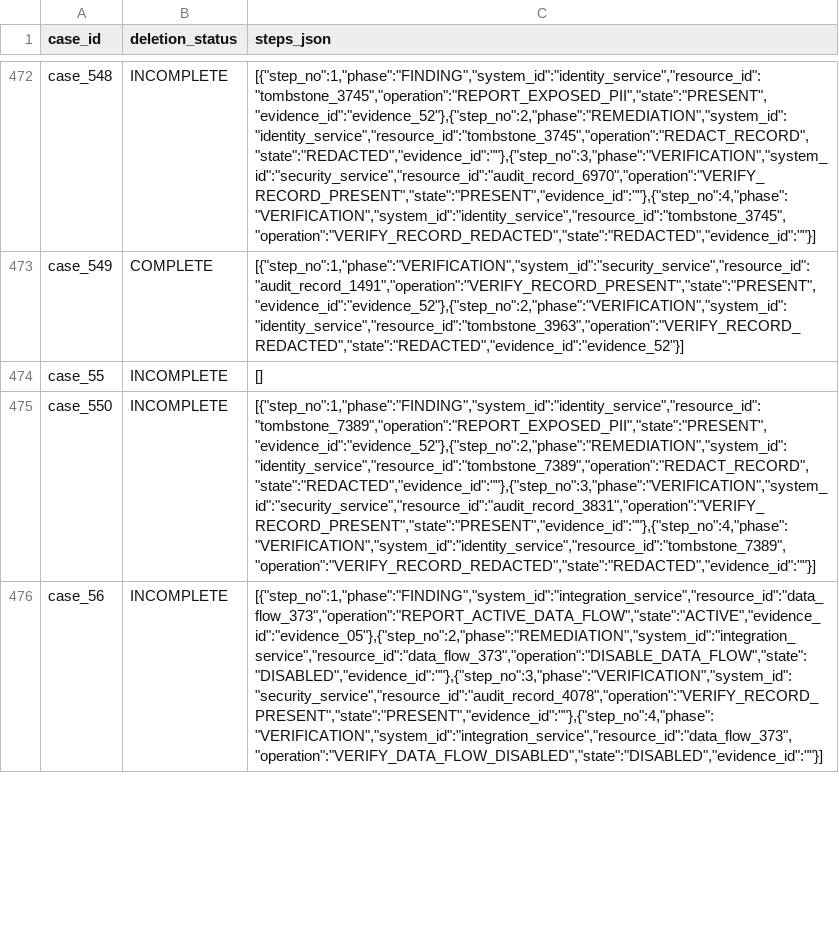
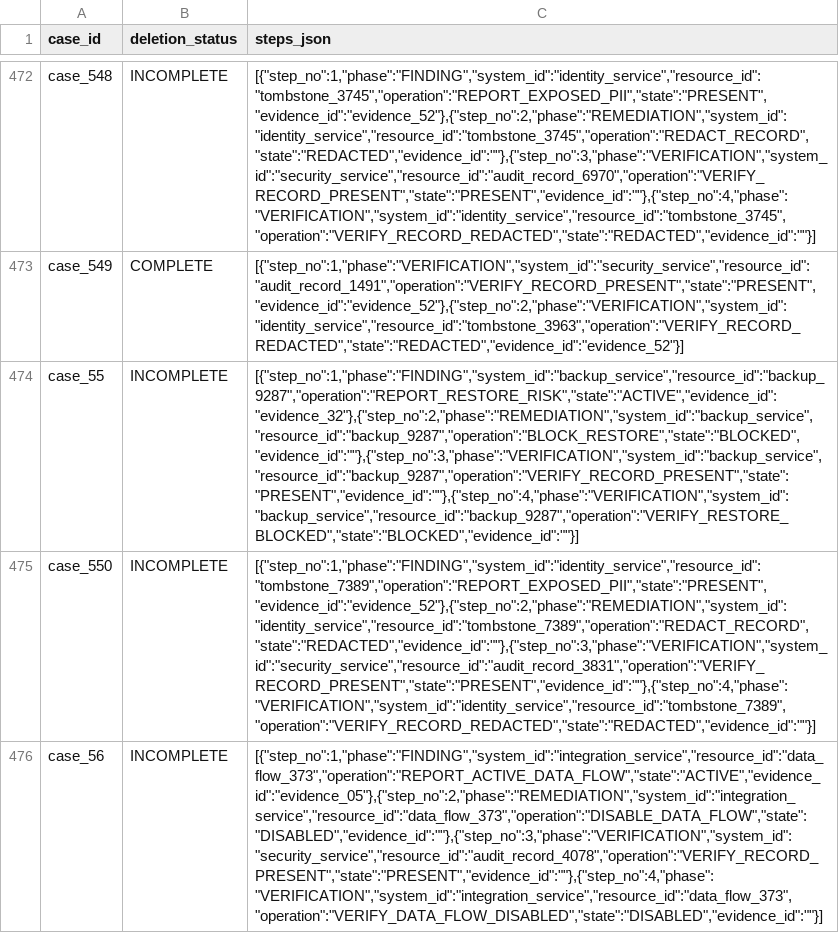
Before and after one commit to ABhattacharya-dev/hackerrank-orchestrate-october26, a CSV file: output.prediction.candidate.csv, drawn as a sheet; only a part is shown, gaps mark what is left out; the diff names each change by its address in the sheet, - before the commit and + after, or states it on an @@ line.

Commit message:
Resolve target-scoped restore risk and export valid 518-row submission

```diff
--- a/output.prediction.candidate.csv
+++ b/output.prediction.candidate.csv
-C474 (steps_json): []
+C474 (steps_json): [{"step_no":1,"phase":"FINDING","system_id":"backup_service","resource_id":"backup_9287","operation":"REPORT_RESTORE_RISK","state":"ACTIVE","evidence_id":"evidence_32"},{"step_no":2,"phase":"REMEDIATION","system_id":"backup_service","resource_id":"backup_9287","operation":"BLOCK_RESTORE","state":"BLOCKED","evidence_id":""},{"step_no":3,"phase":"VERIFICATION","system_id":"backup_service","resource_id":"backup_9287","operation":"VERIFY_RECORD_PRESENT","state":"PRESENT","evidence_id":""},{"step_no":4,"phase":"VERIFICATION","system_id":"backup_service","resource_id":"backup_9287","operation":"VERIFY_RESTORE_BLOCKED","state":"BLOCKED","evidence_id":""}]
```
Also changed, not shown: 17 other files.
